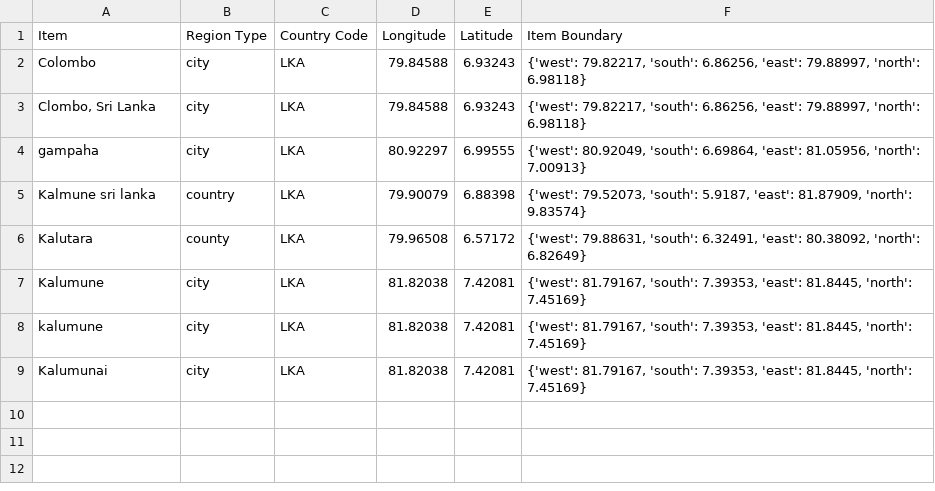
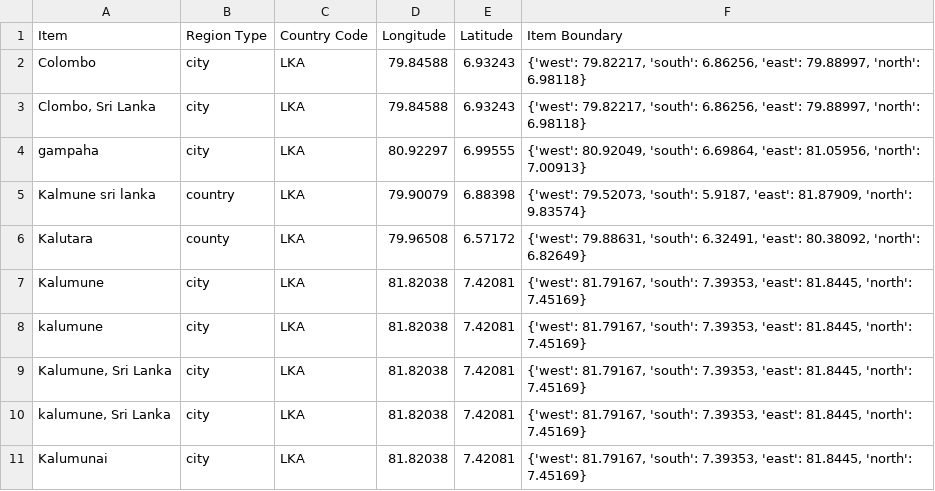
Before and after one commit to MLOpenSourceOpenScience/disease_data_parser_MLOS2, a CSV file: Modules/LongLatDict.csv, drawn as a sheet; the diff names each change by its address in the sheet, - before the commit and + after, or states it on an @@ line.

Commit message:
Update LongLatDict.csv

```diff
--- a/Modules/LongLatDict.csv
+++ b/Modules/LongLatDict.csv
+row 9: Kalumune, Sri Lanka | city | LKA | 81.82038 | 7.42081 | {'west': 81.79167, 'south': 7.39353, 'east': 81.8445, 'north': 7.45169}
+row 10: kalumune, Sri Lanka | city | LKA | 81.82038 | 7.42081 | {'west': 81.79167, 'south': 7.39353, 'east': 81.8445, 'north': 7.45169}
```
